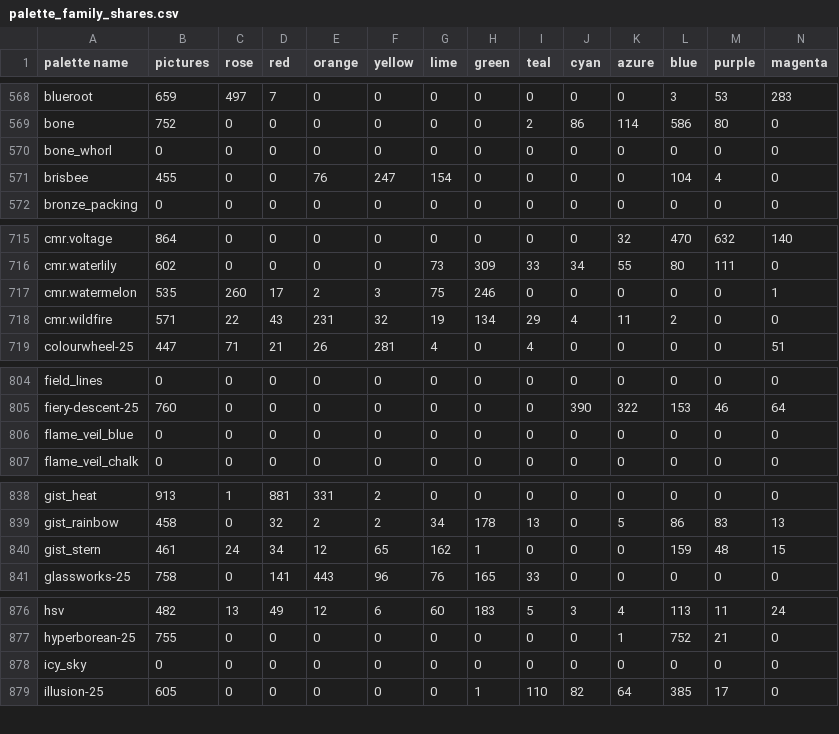
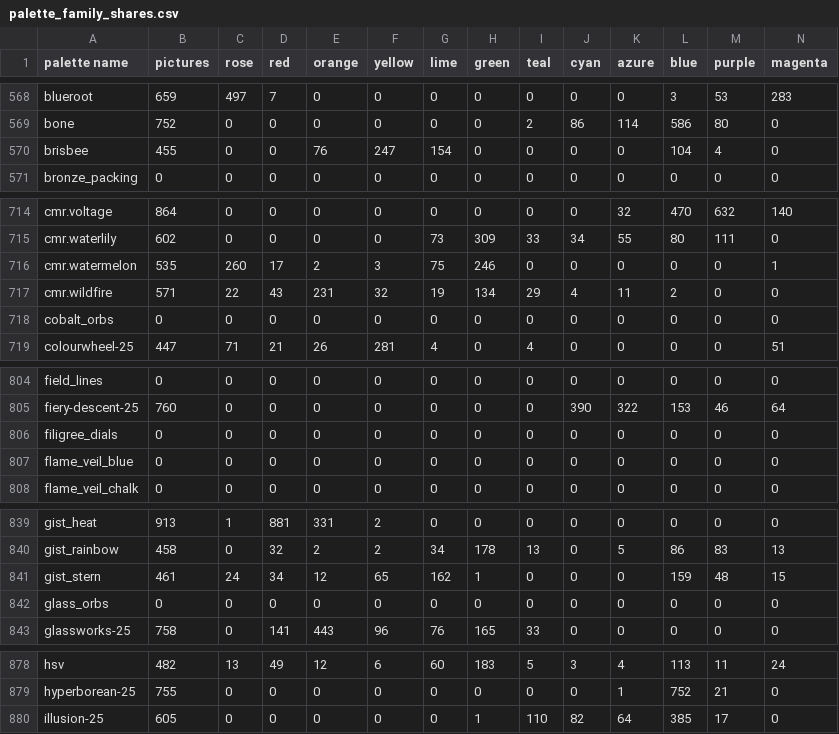
Before and after one commit to techmatt/fractal-wallpapers, a CSV file: data/palettes/palette_family_shares.csv, drawn as a sheet; only a part is shown, gaps mark what is left out; removed rows and columns are numbered as before the commit, all else as after; the diff covers the shown part only; the diff names each change by its address in the sheet, - before the commit and + after, or states it on an @@ line.

```diff
--- a/data/palettes/palette_family_shares.csv
+++ b/data/palettes/palette_family_shares.csv
-row 570: bone_whorl | 0 | 0 | 0 | 0 | 0 | 0 | 0 | 0 | 0 | 0 | 0 | 0 | 0
+row 718: cobalt_orbs | 0 | 0 | 0 | 0 | 0 | 0 | 0 | 0 | 0 | 0 | 0 | 0 | 0
+row 806: filigree_dials | 0 | 0 | 0 | 0 | 0 | 0 | 0 | 0 | 0 | 0 | 0 | 0 | 0
+row 842: glass_orbs | 0 | 0 | 0 | 0 | 0 | 0 | 0 | 0 | 0 | 0 | 0 | 0 | 0
-row 878: icy_sky | 0 | 0 | 0 | 0 | 0 | 0 | 0 | 0 | 0 | 0 | 0 | 0 | 0
```
Also changed, not shown: 3 added rows and 3 removed rows elsewhere in this file, 21 other files.
